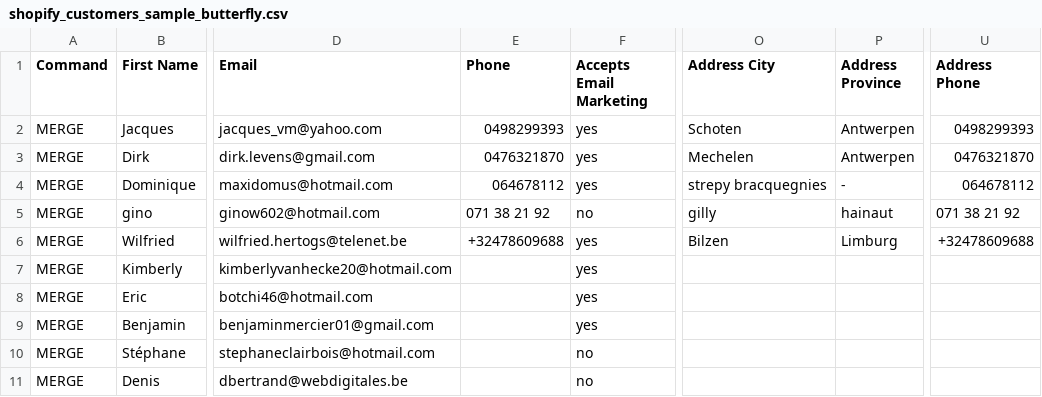
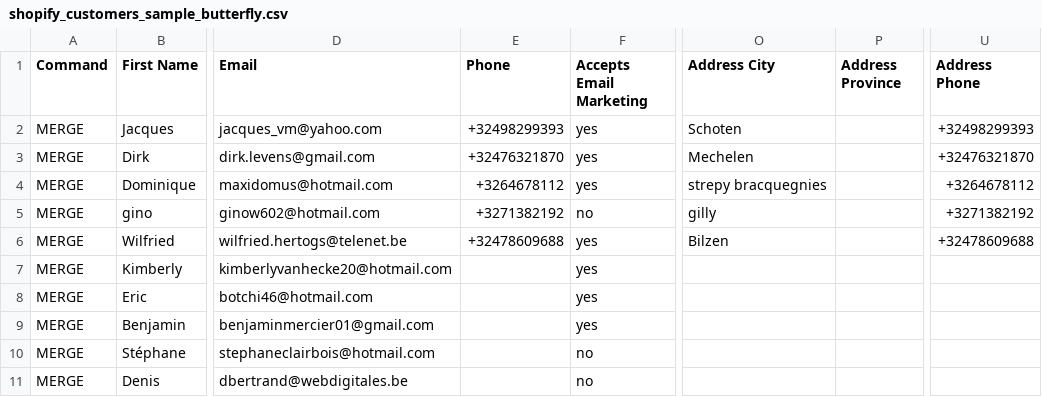
Before and after one commit to Webdigitales/dandoy-migration-2026, a CSV file: 04_SHOPIFY_IMPORTS/shopify_customers_sample_butterfly.csv, drawn as a sheet; only a part is shown, gaps mark what is left out; the diff names each change by its address in the sheet, - before the commit and + after, or states it on an @@ line.

```diff
--- a/04_SHOPIFY_IMPORTS/shopify_customers_sample_butterfly.csv
+++ b/04_SHOPIFY_IMPORTS/shopify_customers_sample_butterfly.csv
-E2 (Phone): 0498299393
+E2 (Phone): +32498299393
-P2:P3 (Address Province): Antwerpen
+P2:P3 (Address Province): (empty)
-U2 (Address Phone): 0498299393
+U2 (Address Phone): +32498299393
-E3 (Phone): 0476321870
+E3 (Phone): +32476321870
-U3 (Address Phone): 0476321870
+U3 (Address Phone): +32476321870
-E4 (Phone): 064678112
+E4 (Phone): +3264678112
-P4 (Address Province): -
+P4 (Address Province): (empty)
-U4 (Address Phone): 064678112
+U4 (Address Phone): +3264678112
-E5 (Phone): 071 38 21 92
+E5 (Phone): +3271382192
-P5 (Address Province): hainaut
+P5 (Address Province): (empty)
-U5 (Address Phone): 071 38 21 92
+U5 (Address Phone): +3271382192
-P6 (Address Province): Limburg
+P6 (Address Province): (empty)
```
Also changed, not shown: 04_SHOPIFY_IMPORTS/shopify_customers_sample_dandoy.csv, 04_SHOPIFY_IMPORTS/shopify_orders_sample_butterfly.csv, 11 other files.
